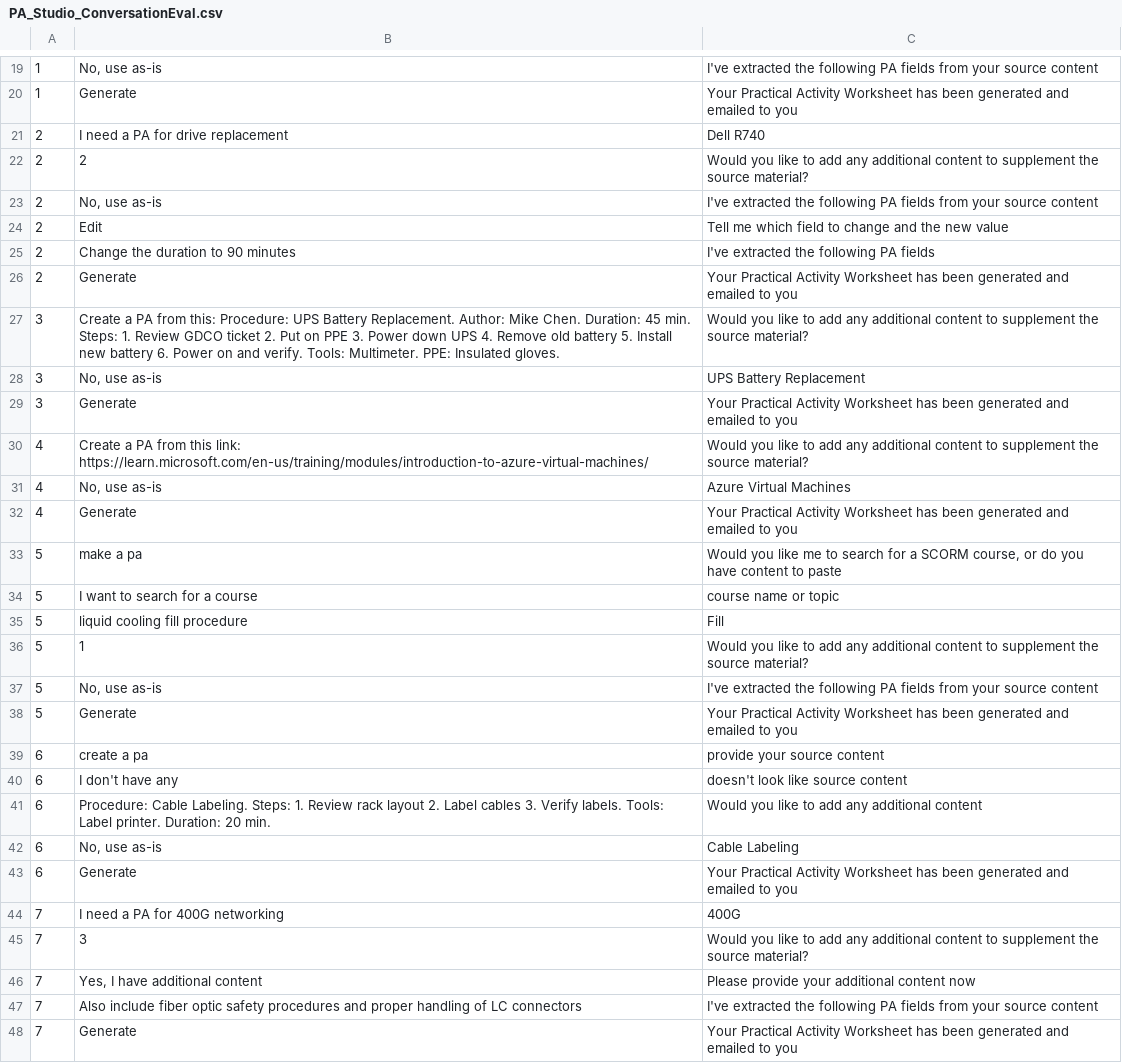
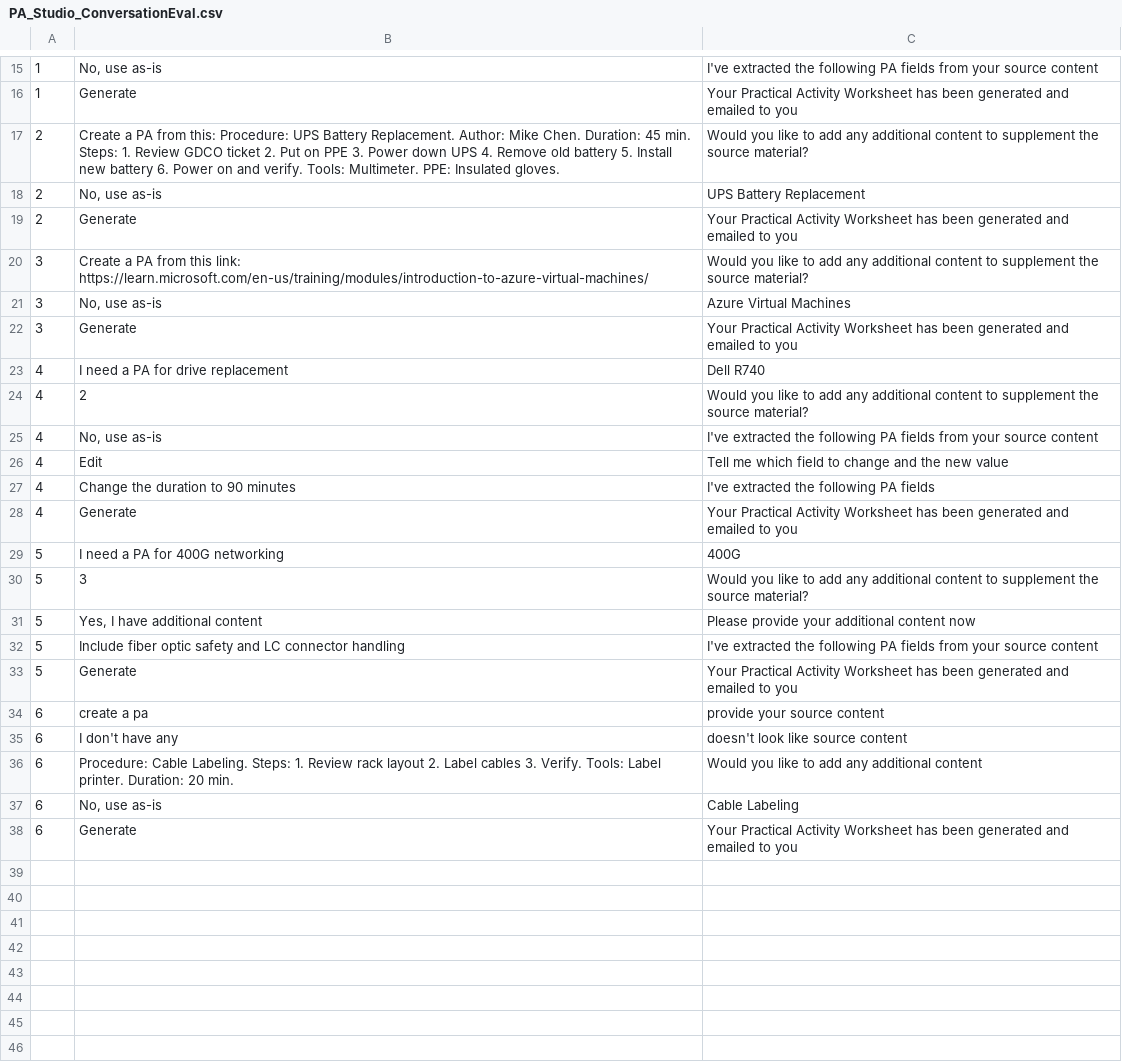
Before and after one commit to Hernanacostaa/atlas-pa-studio, a CSV file: PA_Studio_ConversationEval.csv, drawn as a sheet; only a part is shown, gaps mark what is left out; the diff covers the shown part only.

```diff
--- a/PA_Studio_ConversationEval.csv
+++ b/PA_Studio_ConversationEval.csv
@@ -20,19 +16,18 @@
 "1","Generate","Your Practical Activity Worksheet has been generated and emailed to you"
-"2","I need a PA for drive replacement","Dell R740"
-"2","2","Would you like to add any additional content to supplement the source material?"
-"2","No, use as-is","I've extracted the following PA fields from your source content"
-"2","Edit","Tell me which field to change and the new value"
-"2","Change the duration to 90 minutes","I've extracted the following PA fields"
+"2","Create a PA from this: Procedure: UPS Battery Replacement. Author: Mike Chen. Duration: 45 min. Steps: 1. Review GDCO ticket 2. Put on PPE 3. Power down UPS 4. Remove old battery 5. Install new battery 6. Power on and verify. Tools: Multimeter. PPE: Insulated gloves.","Would you like to add any additional content to supplement the source material?"
+"2","No, use as-is","UPS Battery Replacement"
 "2","Generate","Your Practical Activity Worksheet has been generated and emailed to you"
-"3","Create a PA from this: Procedure: UPS Battery Replacement. Author: Mike Chen. Duration: 45 min. Steps: 1. Review GDCO ticket 2. Put on PPE 3. Power down UPS 4. Remove old battery 5. Install new battery 6. Power on and verify. Tools: Multimeter. PPE: Insulated gloves.","Would you like to add any additional content to supplement the source material?"
-"3","No, use as-is","UPS Battery Replacement"
+"3","Create a PA from this link: https://learn.microsoft.com/en-us/training/modules/introduction-to-azure-virtual-machines/","Would you like to add any additional content to supplement the source material?"
+"3","No, use as-is","Azure Virtual Machines"
 "3","Generate","Your Practical Activity Worksheet has been generated and emailed to you"
-"4","Create a PA from this link: https://learn.microsoft.com/en-us/training/modules/introduction-to-azure-virtual-machines/","Would you like to add any additional content to supplement the source material?"
-"4","No, use as-is","Azure Virtual Machines"
+"4","I need a PA for drive replacement","Dell R740"
+"4","2","Would you like to add any additional content to supplement the source material?"
+"4","No, use as-is","I've extracted the following PA fields from your source content"
+"4","Edit","Tell me which field to change and the new value"
+"4","Change the duration to 90 minutes","I've extracted the following PA fields"
 "4","Generate","Your Practical Activity Worksheet has been generated and emailed to you"
-"5","make a pa","Would you like me to search for a SCORM course, or do you have content to paste"
-"5","I want to search for a course","course name or topic"
-"5","liquid cooling fill procedure","Fill"
-"5","1","Would you like to add any additional content to supplement the source material?"
-"5","No, use as-is","I've extracted the following PA fields from your source content"
+"5","I need a PA for 400G networking","400G"
+"5","3","Would you like to add any additional content to supplement the source material?"
+"5","Yes, I have additional content","Please provide your additional content now"
+"5","Include fiber optic safety and LC connector handling","I've extracted the following PA fields from your source content"
 "5","Generate","Your Practical Activity Worksheet has been generated and emailed to you"
@@ -40,9 +35,4 @@
 "6","I don't have any","doesn't look like source content"
-"6","Procedure: Cable Labeling. Steps: 1. Review rack layout 2. Label cables 3. Verify labels. Tools: Label printer. Duration: 20 min.","Would you like to add any additional content"
+"6","Procedure: Cable Labeling. Steps: 1. Review rack layout 2. Label cables 3. Verify. Tools: Label printer. Duration: 20 min.","Would you like to add any additional content"
 "6","No, use as-is","Cable Labeling"
 "6","Generate","Your Practical Activity Worksheet has been generated and emailed to you"
-"7","I need a PA for 400G networking","400G"
-"7","3","Would you like to add any additional content to supplement the source material?"
-"7","Yes, I have additional content","Please provide your additional content now"
-"7","Also include fiber optic safety procedures and proper handling of LC connectors","I've extracted the following PA fields from your source content"
-"7","Generate","Your Practical Activity Worksheet has been generated and emailed to you"
```
Also changed, not shown: 19 removed rows and 2 edited cells elsewhere in this file.
